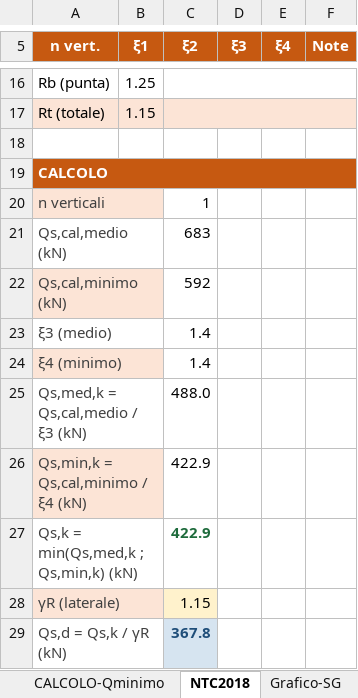
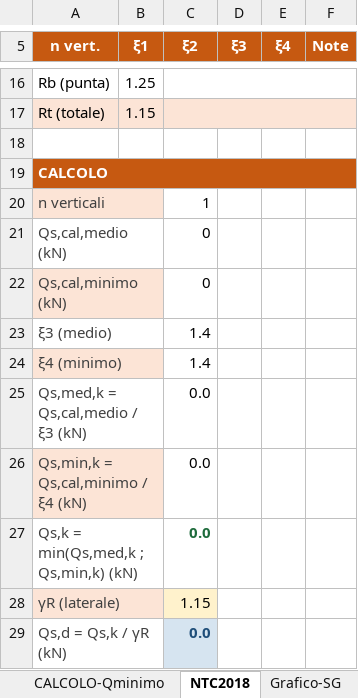
Before and after one commit to FraJoMen/franciscojmendez_Risorse, an Excel workbook: articolo_04_micropali/Micropali_BustamanteDoix_v1.0.xlsx, sheet NTC2018, drawn as a sheet; only a part is shown, gaps mark what is left out; values as stored, in another font and other column widths than the file's, no borders; the diff names each change by its address in the sheet, - before the commit and + after, or states it on an @@ line.

```diff
--- a/articolo_04_micropali/Micropali_BustamanteDoix_v1.0.xlsx (sheet NTC2018)
+++ b/articolo_04_micropali/Micropali_BustamanteDoix_v1.0.xlsx (sheet NTC2018)
-C21 (ξ2): 683
+C21 (ξ2): 0
-C22 (ξ2): 592
+C22 (ξ2): 0
-C25 (ξ2): 488.0
+C25 (ξ2): 0.0
-C26:C27 (ξ2): 422.9
+C26:C27 (ξ2): 0.0
-C29 (ξ2): 367.8
+C29 (ξ2): 0.0
```
Also changed, not shown: sheet DATI_INPUT, sheet CALCOLO-Qminimo, sheet CALCOLO-Qmedio, sheet Credits, other sheet tabs, charts or pictures, articolo_04_micropali/Micropali_BustamanteDoix_v1.0.xlsm, 2 other files.
